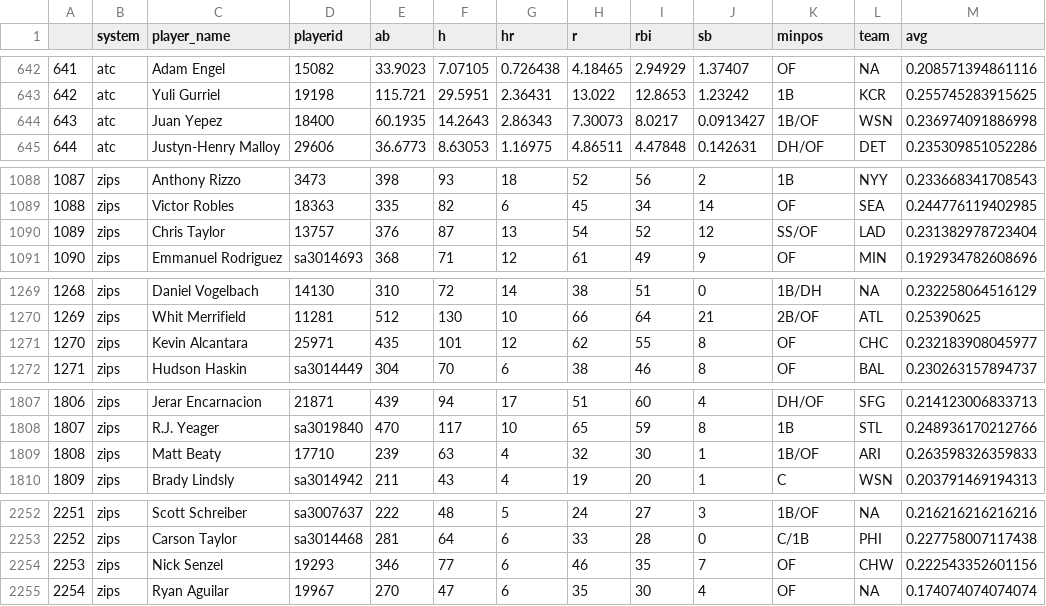
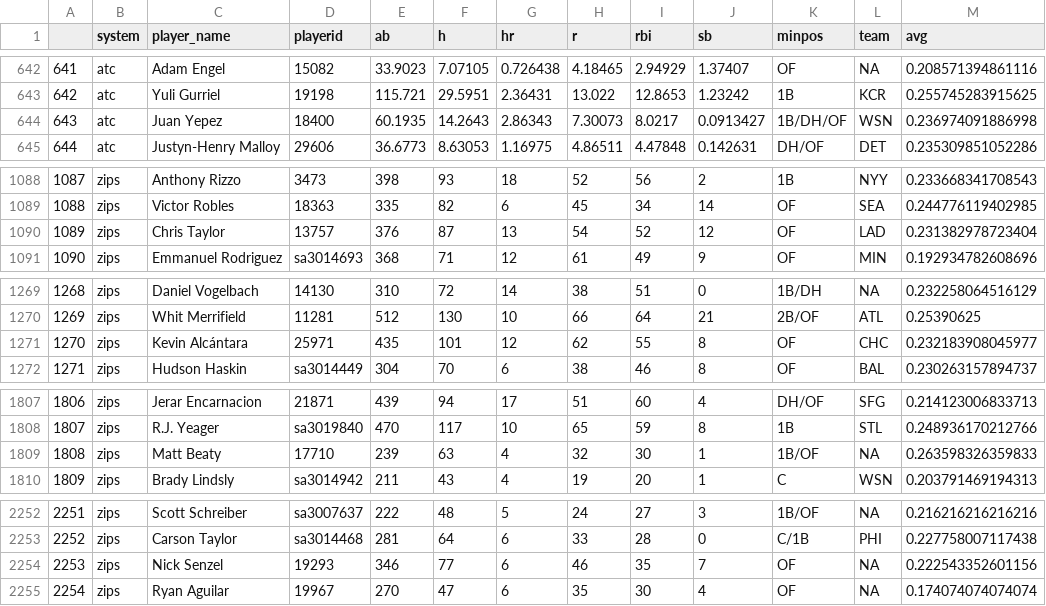
Before and after one commit to SamuelLachance/Betting, a CSV file: ottoneu/hitters_df.csv, drawn as a sheet; only a part is shown, gaps mark what is left out; the diff covers the shown part only.

```diff
--- a/ottoneu/hitters_df.csv
+++ b/ottoneu/hitters_df.csv
@@ -643,3 +643,3 @@
 "642","atc","Yuli Gurriel","19198",115.721,29.5951,2.36431,13.022,12.8653,1.23242,"1B","KCR",0.255745283915625
-"643","atc","Juan Yepez","18400",60.1935,14.2643,2.86343,7.30073,8.0217,0.0913427,"1B/OF","WSN",0.236974091886998
+"643","atc","Juan Yepez","18400",60.1935,14.2643,2.86343,7.30073,8.0217,0.0913427,"1B/DH/OF","WSN",0.236974091886998
 "644","atc","Justyn-Henry Malloy","29606",36.6773,8.63053,1.16975,4.86511,4.47848,0.142631,"DH/OF","DET",0.235309851052286
@@ -1089,3 +1089,3 @@
 "1088","zips","Victor Robles","18363",335,82,6,45,34,14,"OF","SEA",0.244776119402985
-"1089","zips","Chris Taylor","13757",376,87,13,54,52,12,"SS/OF","LAD",0.231382978723404
+"1089","zips","Chris Taylor","13757",376,87,13,54,52,12,"OF","LAD",0.231382978723404
 "1090","zips","Emmanuel Rodriguez","sa3014693",368,71,12,61,49,9,"OF","MIN",0.192934782608696
@@ -1270,3 +1270,3 @@
 "1269","zips","Whit Merrifield","11281",512,130,10,66,64,21,"2B/OF","ATL",0.25390625
-"1270","zips","Kevin Alcantara","25971",435,101,12,62,55,8,"OF","CHC",0.232183908045977
+"1270","zips","Kevin Alcántara","25971",435,101,12,62,55,8,"OF","CHC",0.232183908045977
 "1271","zips","Hudson Haskin","sa3014449",304,70,6,38,46,8,"OF","BAL",0.230263157894737
@@ -1808,3 +1808,3 @@
 "1807","zips","R.J. Yeager","sa3019840",470,117,10,65,59,8,"1B","STL",0.248936170212766
-"1808","zips","Matt Beaty","17710",239,63,4,32,30,1,"1B/OF","ARI",0.263598326359833
+"1808","zips","Matt Beaty","17710",239,63,4,32,30,1,"1B/OF",NA,0.263598326359833
 "1809","zips","Brady Lindsly","sa3014942",211,43,4,19,20,1,"C","WSN",0.203791469194313
@@ -2253,3 +2253,3 @@
 "2252","zips","Carson Taylor","sa3014468",281,64,6,33,28,0,"C/1B","PHI",0.227758007117438
-"2253","zips","Nick Senzel","19293",346,77,6,46,35,7,"OF","CHW",0.222543352601156
+"2253","zips","Nick Senzel","19293",346,77,6,46,35,7,"OF",NA,0.222543352601156
 "2254","zips","Ryan Aguilar","19967",270,47,6,35,30,4,"OF",NA,0.174074074074074
```
Also changed, not shown: 23 edited cells elsewhere in this file, ottoneu/all_hitters.csv, ottoneu/bum_bum_pitchers.csv, 2 other files.
